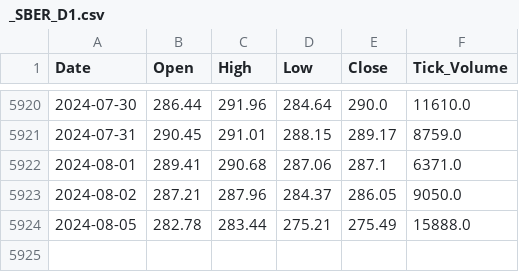
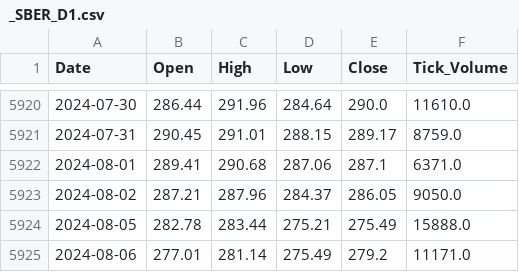
Before and after one commit to Denis91530/AI_2, a CSV file: csv_export/_SBER_D1.csv, drawn as a sheet; only a part is shown, gaps mark what is left out.

Commit message:
Update the database

```diff
--- a/csv_export/_SBER_D1.csv
+++ b/csv_export/_SBER_D1.csv
@@ -5924 +5924,2 @@ Date,Open,High,Low,Close,Tick_Volume
 2024-08-05,282.78,283.44,275.21,275.49,15888.0
+2024-08-06,277.01,281.14,275.49,279.2,11171.0
```
